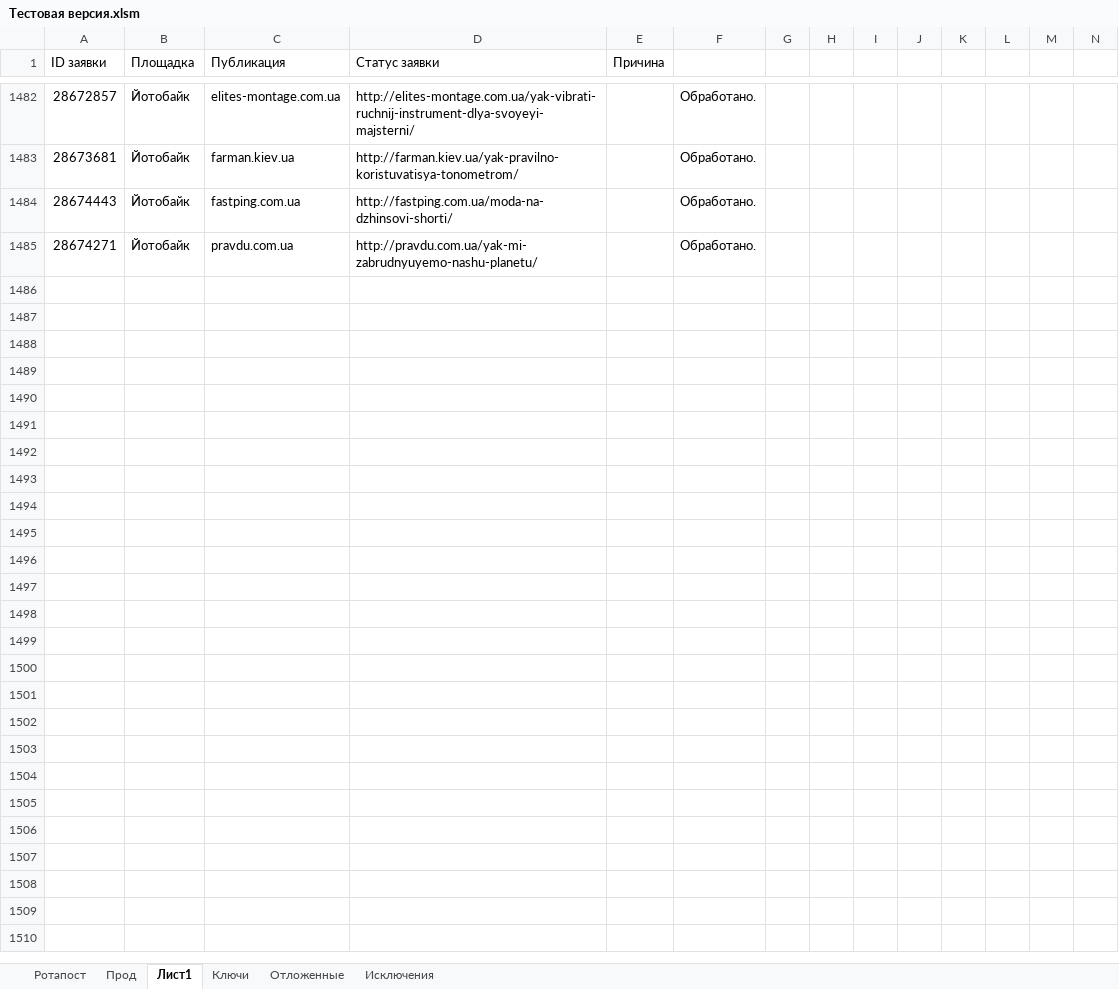
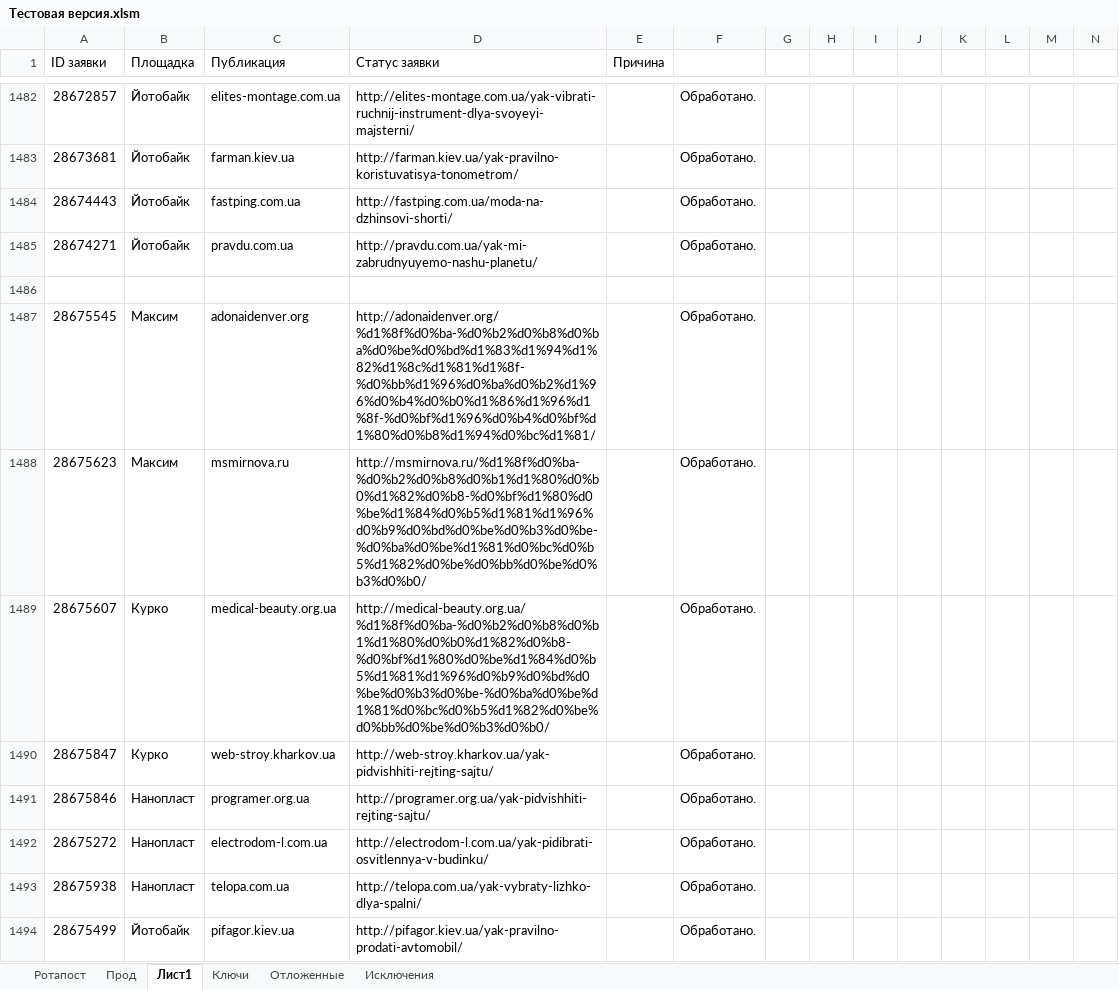
Before and after one commit to Goodron1981/MyMacros-master, an Excel workbook: Тестовая версия.xlsm, sheet Лист1, drawn as a sheet; only a part is shown, gaps mark what is left out; values as stored, in another font and other column widths than the file's, no borders; the diff covers the shown part only; the diff names each change by its address in the sheet, - before the commit and + after, or states it on an @@ line.

```diff
--- a/Тестовая версия.xlsm (sheet Лист1)
+++ b/Тестовая версия.xlsm (sheet Лист1)
+row 1486: (empty)
+row 1487: 28675545 | Максим | adonaidenver.org | http://adonaidenver.org/%d1%8f%d0%ba-%d0%b2%d0%b8%d0%ba%d0%be%d0%bd%d1%83%d1%94%d1%82%d1%8c%d1%81%d1%8f-%d0%bb%d1%96%d0%ba%d0%b2%d1%96%d0%b4%d0%b0%d1%86%d1%96%d1%8f-%d0%bf%d1%96%d0%b4%d0%bf%d1%80%d0%b8%d1%94%d0%bc%d1%81/ |  | Обработано.
+row 1488: 28675623 | Максим | msmirnova.ru | http://msmirnova.ru/%d1%8f%d0%ba-%d0%b2%d0%b8%d0%b1%d1%80%d0%b0%d1%82%d0%b8-%d0%bf%d1%80%d0%be%d1%84%d0%b5%d1%81%d1%96%d0%b9%d0%bd%d0%be%d0%b3%d0%be-%d0%ba%d0%be%d1%81%d0%bc%d0%b5%d1%82%d0%be%d0%bb%d0%be%d0%b3%d0%b0/ |  | Обработано.
+row 1489: 28675607 | Курко | medical-beauty.org.ua | http://medical-beauty.org.ua/%d1%8f%d0%ba-%d0%b2%d0%b8%d0%b1%d1%80%d0%b0%d1%82%d0%b8-%d0%bf%d1%80%d0%be%d1%84%d0%b5%d1%81%d1%96%d0%b9%d0%bd%d0%be%d0%b3%d0%be-%d0%ba%d0%be%d1%81%d0%bc%d0%b5%d1%82%d0%be%d0%bb%d0%be%d0%b3%d0%b0/ |  | Обработано.
+row 1490: 28675847 | Курко | web-stroy.kharkov.ua | http://web-stroy.kharkov.ua/yak-pidvishhiti-rejting-sajtu/ |  | Обработано.
+row 1491: 28675846 | Нанопласт | programer.org.ua | http://programer.org.ua/yak-pidvishhiti-rejting-sajtu/ |  | Обработано.
+row 1492: 28675272 | Нанопласт | electrodom-l.com.ua | http://electrodom-l.com.ua/yak-pidibrati-osvitlennya-v-budinku/ |  | Обработано.
+row 1493: 28675938 | Нанопласт | telopa.com.ua | http://telopa.com.ua/yak-vybraty-lizhko-dlya-spalni/ |  | Обработано.
+row 1494: 28675499 | Йотобайк | pifagor.kiev.ua | http://pifagor.kiev.ua/yak-pravilno-prodati-avtomobil/ |  | Обработано.
```
Also changed, not shown: 9 added rows elsewhere in this sheet, sheet Прод, sheet Ключи, sheet Ротапост, sheet Отложенные, charts or pictures, Test.xlsm, Test_Blogun.xlsm, 1 other file.
